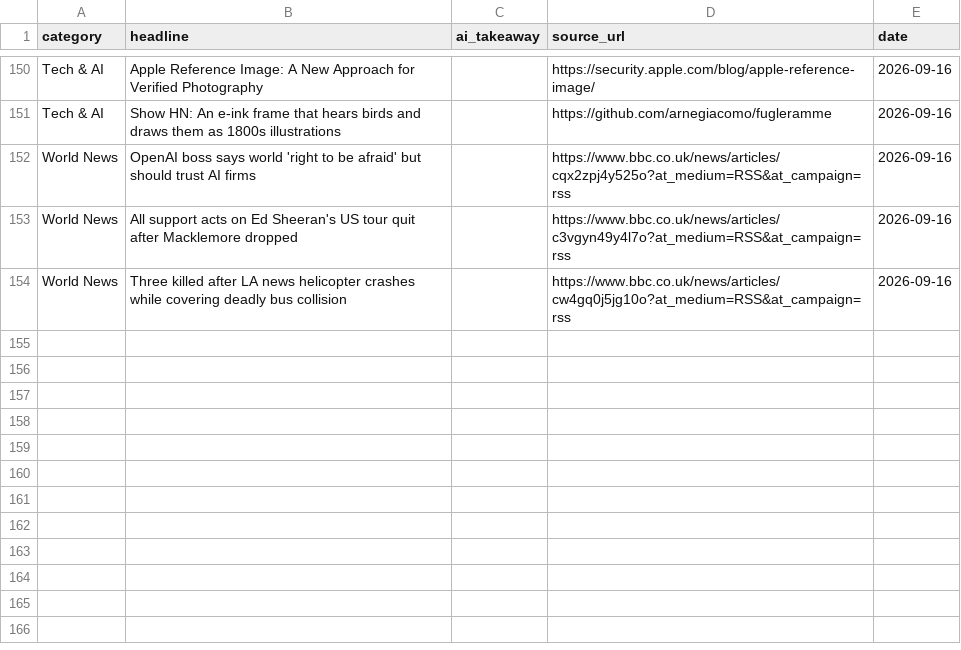
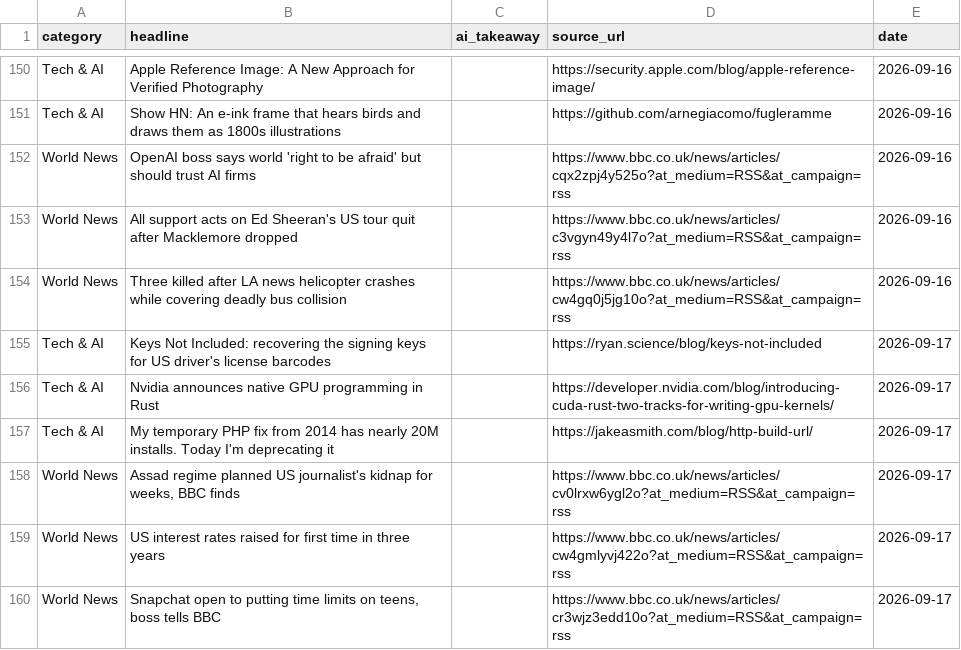
Before and after one commit to tenterofficial-lang/daily_news, a CSV file: news_archive.csv, drawn as a sheet; only a part is shown, gaps mark what is left out; the diff names each change by its address in the sheet, - before the commit and + after, or states it on an @@ line.

Commit message:
Auto-update news archive for 2026-09-17

```diff
--- a/news_archive.csv
+++ b/news_archive.csv
+row 155: Tech & AI | Keys Not Included: recovering the signing keys for US driver's license barcodes |  | https://ryan.science/blog/keys-not-included | 2026-09-17
+row 156: Tech & AI | Nvidia announces native GPU programming in Rust |  | https://developer.nvidia.com/blog/introducing-cuda-rust-two-tracks-for-writing-gpu-kernels/ | 2026-09-17
+row 157: Tech & AI | My temporary PHP fix from 2014 has nearly 20M installs. Today I'm deprecating it |  | https://jakeasmith.com/blog/http-build-url/ | 2026-09-17
+row 158: World News | Assad regime planned US journalist's kidnap for weeks, BBC finds |  | https://www.bbc.co.uk/news/articles/cv0lrxw6ygl2o?at_medium=RSS&at_campaign=rss | 2026-09-17
+row 159: World News | US interest rates raised for first time in three years |  | https://www.bbc.co.uk/news/articles/cw4gmlyvj422o?at_medium=RSS&at_campaign=rss | 2026-09-17
+row 160: World News | Snapchat open to putting time limits on teens, boss tells BBC |  | https://www.bbc.co.uk/news/articles/cr3wjz3edd10o?at_medium=RSS&at_campaign=rss | 2026-09-17
```
Also changed, not shown: 1 other file.
